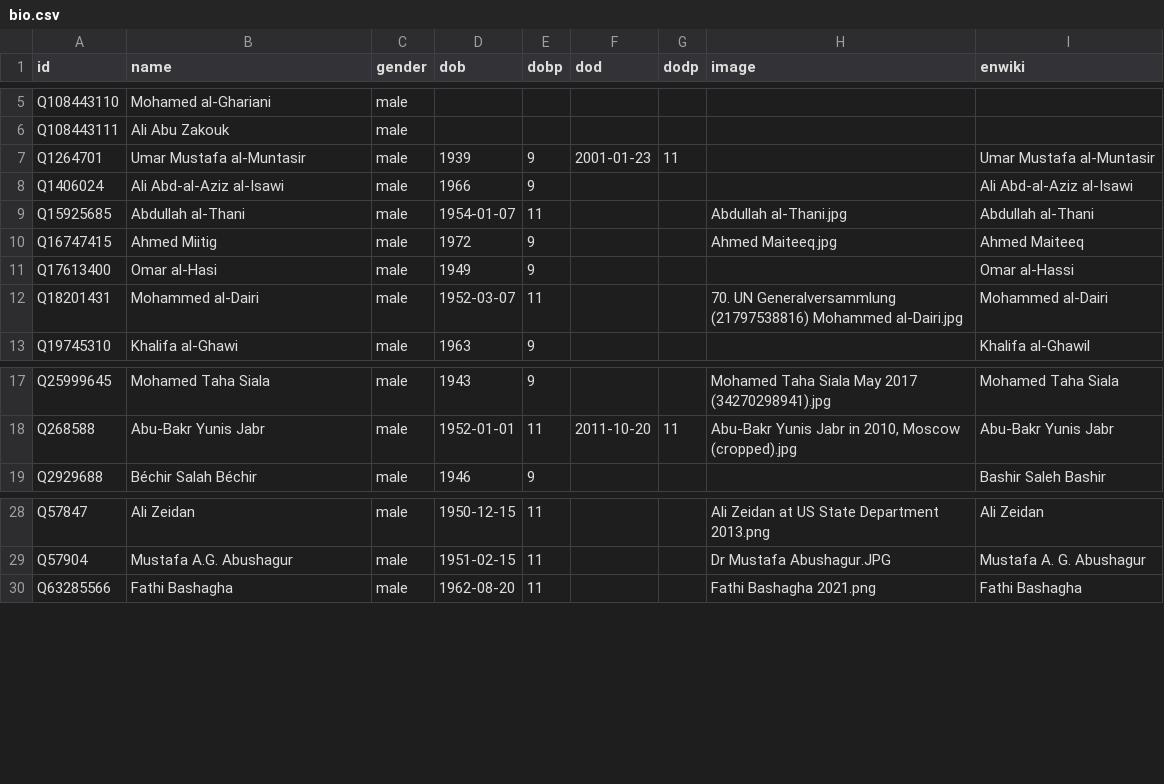
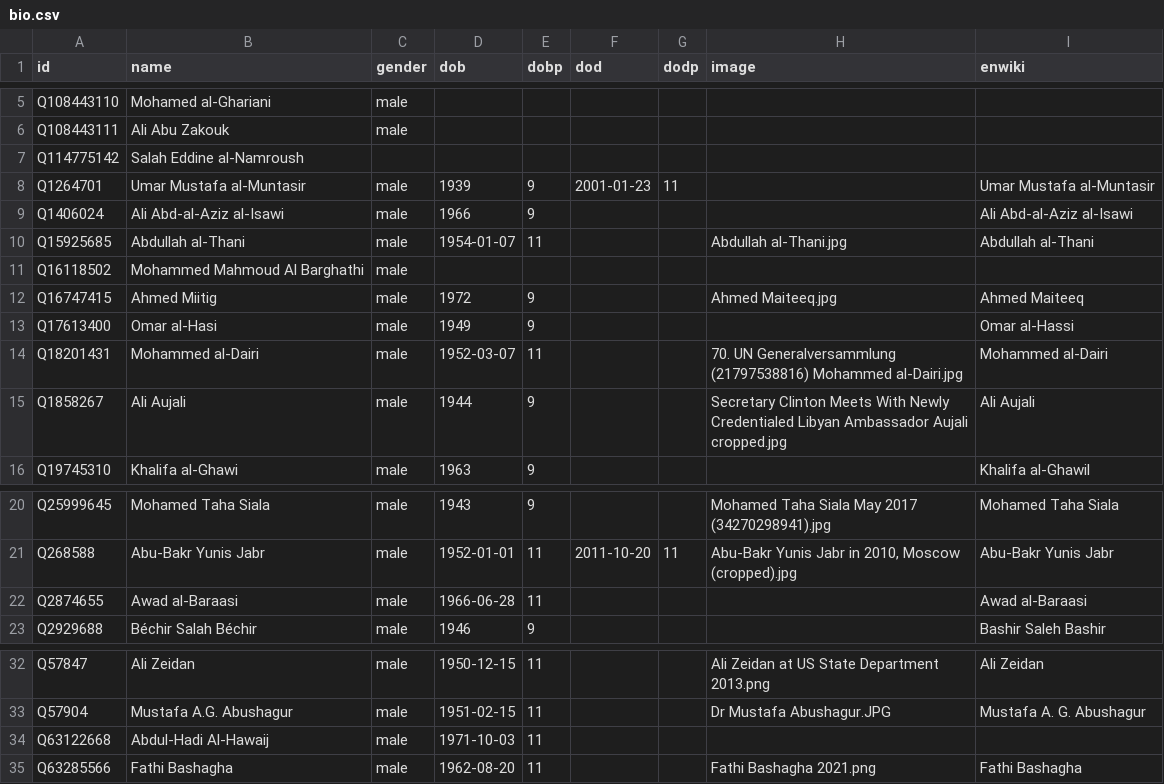
Before and after one commit to every-politician-scrapers/libya, a CSV file: html/bio.csv, drawn as a sheet; only a part is shown, gaps mark what is left out.

```diff
--- a/html/bio.csv
+++ b/html/bio.csv
@@ -6,2 +6,3 @@ Q108443110,Mohamed al-Ghariani,male,,,,,,
 Q108443111,Ali Abu Zakouk,male,,,,,,
+Q114775142,Salah Eddine al-Namroush,,,,,,,
 Q1264701,Umar Mustafa al-Muntasir,male,1939,9,2001-01-23,11,,Umar Mustafa al-Muntasir
@@ -9,2 +10,3 @@ Q1406024,Ali Abd-al-Aziz al-Isawi,male,1966,9,,,,Ali Abd-al-Aziz al-Isawi
 Q15925685,Abdullah al-Thani,male,1954-01-07,11,,,Abdullah al-Thani.jpg,Abdullah al-Thani
+Q16118502,Mohammed Mahmoud Al Barghathi,male,,,,,,
 Q16747415,Ahmed Miitig,male,1972,9,,,Ahmed Maiteeq.jpg,Ahmed Maiteeq
@@ -12,2 +14,3 @@ Q17613400,Omar al-Hasi,male,1949,9,,,,Omar al-Hassi
 Q18201431,Mohammed al-Dairi,male,1952-03-07,11,,,70. UN Generalversammlung (21797538816) Mohammed al-Dairi.jpg,Mohammed al-Dairi
+Q1858267,Ali Aujali,male,1944,9,,,Secretary Clinton Meets With Newly Credentialed Libyan Ambassador Aujali cropped.jpg,Ali Aujali
 Q19745310,Khalifa al-Ghawi,male,1963,9,,,,Khalifa al-Ghawil
@@ -18,2 +21,3 @@ Q25999645,Mohamed Taha Siala,male,1943,9,,,Mohamed Taha Siala May 2017 (34270298
 Q268588,Abu-Bakr Yunis Jabr,male,1952-01-01,11,2011-10-20,11,"Abu-Bakr Yunis Jabr in 2010, Moscow (cropped).jpg",Abu-Bakr Yunis Jabr
+Q2874655,Awad al-Baraasi,male,1966-06-28,11,,,,Awad al-Baraasi
 Q2929688,Béchir Salah Béchir,male,1946,9,,,,Bashir Saleh Bashir
@@ -29,2 +33,3 @@ Q57847,Ali Zeidan,male,1950-12-15,11,,,Ali Zeidan at US State Department 2013.pn
 Q57904,Mustafa A.G. Abushagur,male,1951-02-15,11,,,Dr Mustafa Abushagur.JPG,Mustafa A. G. Abushagur
+Q63122668,Abdul-Hadi Al-Hawaij,male,1971-10-03,11,,,,
 Q63285566,Fathi Bashagha,male,1962-08-20,11,,,Fathi Bashagha 2021.png,Fathi Bashagha
```
Also changed, not shown: html/holders21.csv, html/positions.csv, 3 other files.
